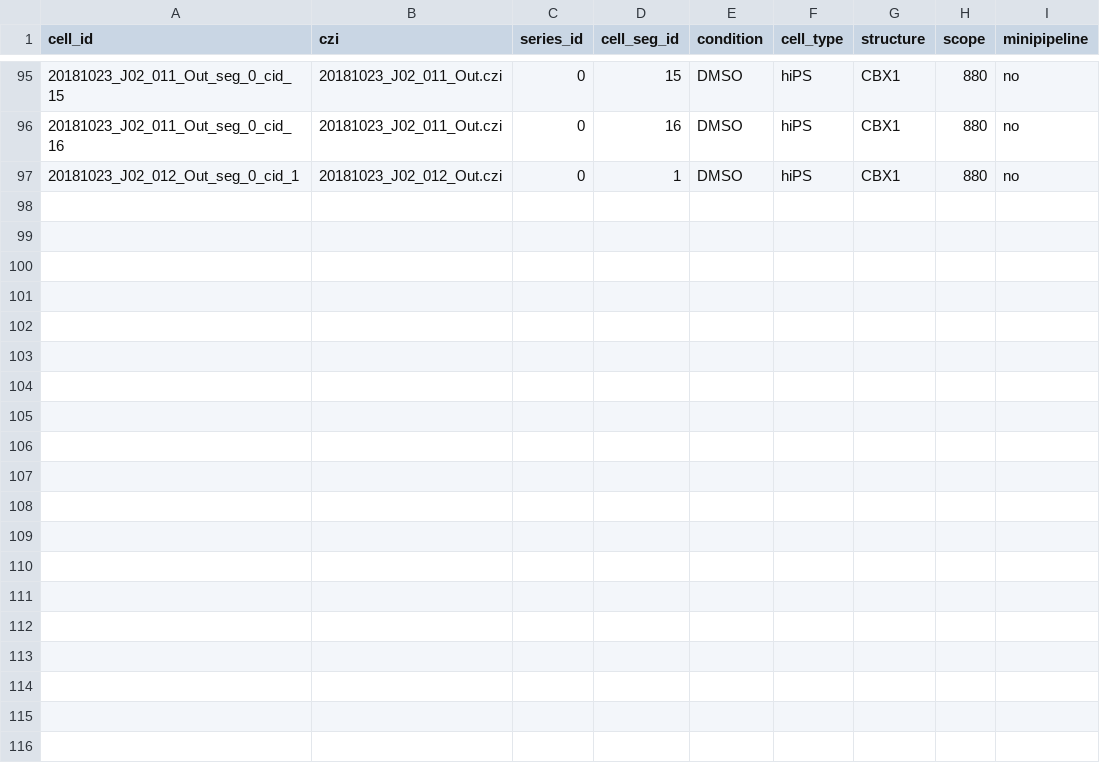
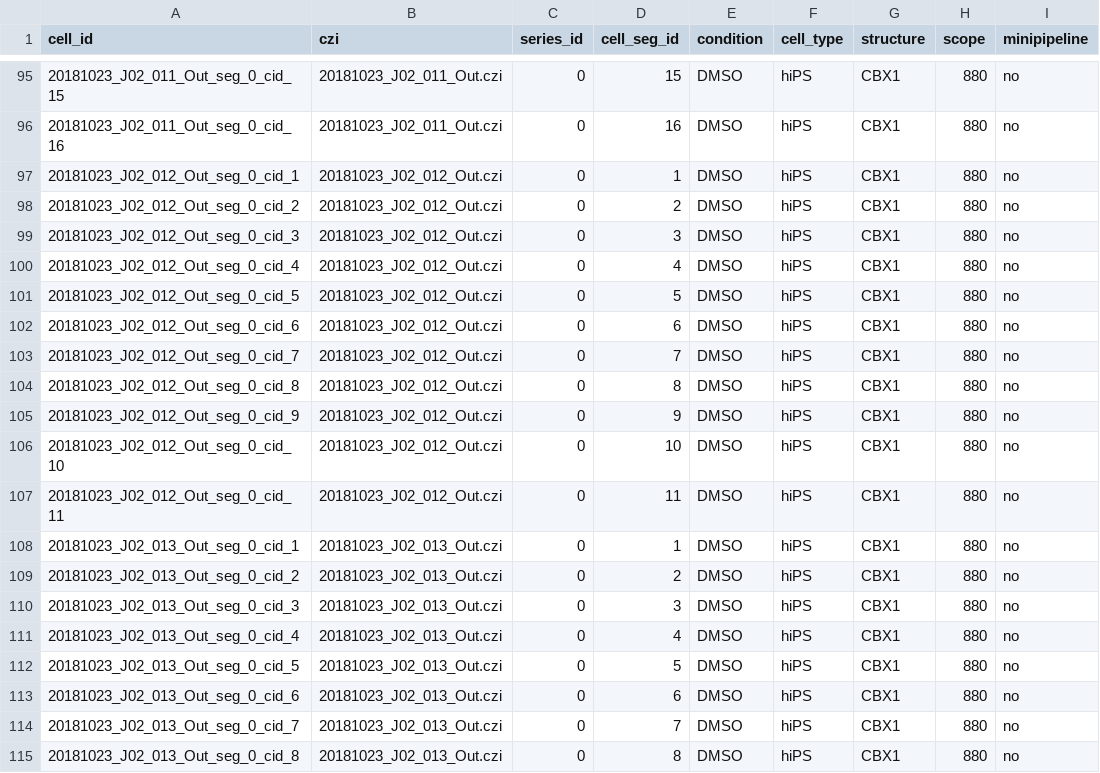
Before and after one commit to AllenInstitute/qcb-analysis, a CSV file: data-raw/NUCLEUS_HIPS_880_meta.csv, drawn as a sheet; only a part is shown, gaps mark what is left out.

```diff
--- a/data-raw/NUCLEUS_HIPS_880_meta.csv
+++ b/data-raw/NUCLEUS_HIPS_880_meta.csv
@@ -97 +97,19 @@ cell_id,czi,series_id,cell_seg_id,condition,cell_type,structure,scope,minipipeli
 20181023_J02_012_Out_seg_0_cid_1,20181023_J02_012_Out.czi,0,1,DMSO,hiPS,CBX1,880,no
+20181023_J02_012_Out_seg_0_cid_2,20181023_J02_012_Out.czi,0,2,DMSO,hiPS,CBX1,880,no
+20181023_J02_012_Out_seg_0_cid_3,20181023_J02_012_Out.czi,0,3,DMSO,hiPS,CBX1,880,no
+20181023_J02_012_Out_seg_0_cid_4,20181023_J02_012_Out.czi,0,4,DMSO,hiPS,CBX1,880,no
+20181023_J02_012_Out_seg_0_cid_5,20181023_J02_012_Out.czi,0,5,DMSO,hiPS,CBX1,880,no
+20181023_J02_012_Out_seg_0_cid_6,20181023_J02_012_Out.czi,0,6,DMSO,hiPS,CBX1,880,no
+20181023_J02_012_Out_seg_0_cid_7,20181023_J02_012_Out.czi,0,7,DMSO,hiPS,CBX1,880,no
+20181023_J02_012_Out_seg_0_cid_8,20181023_J02_012_Out.czi,0,8,DMSO,hiPS,CBX1,880,no
+20181023_J02_012_Out_seg_0_cid_9,20181023_J02_012_Out.czi,0,9,DMSO,hiPS,CBX1,880,no
+20181023_J02_012_Out_seg_0_cid_10,20181023_J02_012_Out.czi,0,10,DMSO,hiPS,CBX1,880,no
+20181023_J02_012_Out_seg_0_cid_11,20181023_J02_012_Out.czi,0,11,DMSO,hiPS,CBX1,880,no
+20181023_J02_013_Out_seg_0_cid_1,20181023_J02_013_Out.czi,0,1,DMSO,hiPS,CBX1,880,no
+20181023_J02_013_Out_seg_0_cid_2,20181023_J02_013_Out.czi,0,2,DMSO,hiPS,CBX1,880,no
+20181023_J02_013_Out_seg_0_cid_3,20181023_J02_013_Out.czi,0,3,DMSO,hiPS,CBX1,880,no
+20181023_J02_013_Out_seg_0_cid_4,20181023_J02_013_Out.czi,0,4,DMSO,hiPS,CBX1,880,no
+20181023_J02_013_Out_seg_0_cid_5,20181023_J02_013_Out.czi,0,5,DMSO,hiPS,CBX1,880,no
+20181023_J02_013_Out_seg_0_cid_6,20181023_J02_013_Out.czi,0,6,DMSO,hiPS,CBX1,880,no
+20181023_J02_013_Out_seg_0_cid_7,20181023_J02_013_Out.czi,0,7,DMSO,hiPS,CBX1,880,no
+20181023_J02_013_Out_seg_0_cid_8,20181023_J02_013_Out.czi,0,8,DMSO,hiPS,CBX1,880,no
```
Also changed, not shown: data-raw/NUCLEUS_CARDIO_880_meta.csv, 34 other files.
